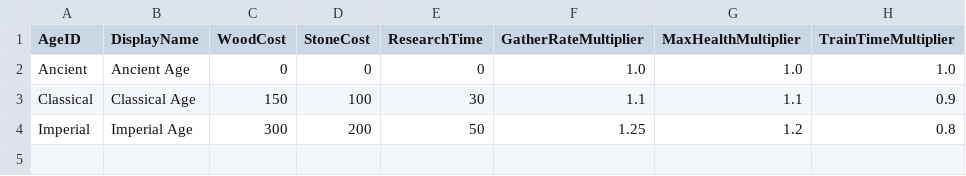
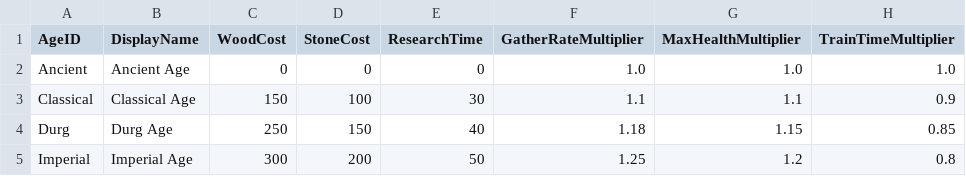
Before and after one commit to bhoomisanghavi10-bit/unity-rts, a CSV file: Assets/Design/Data/age_profile_template.csv, drawn as a sheet; the diff names each change by its address in the sheet, - before the commit and + after, or states it on an @@ line.

```diff
--- a/Assets/Design/Data/age_profile_template.csv
+++ b/Assets/Design/Data/age_profile_template.csv
+row 4: Durg | Durg Age | 250 | 150 | 40 | 1.18 | 1.15 | 0.85
```
Also changed, not shown: 7 other files.
